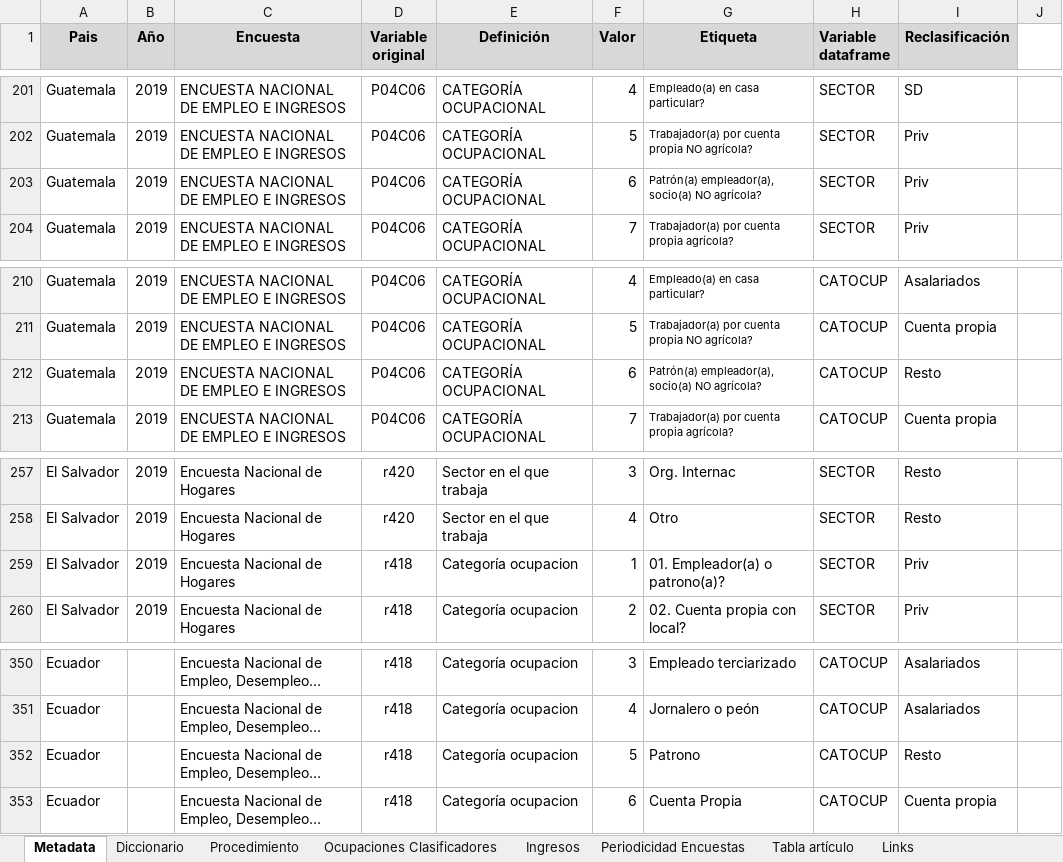
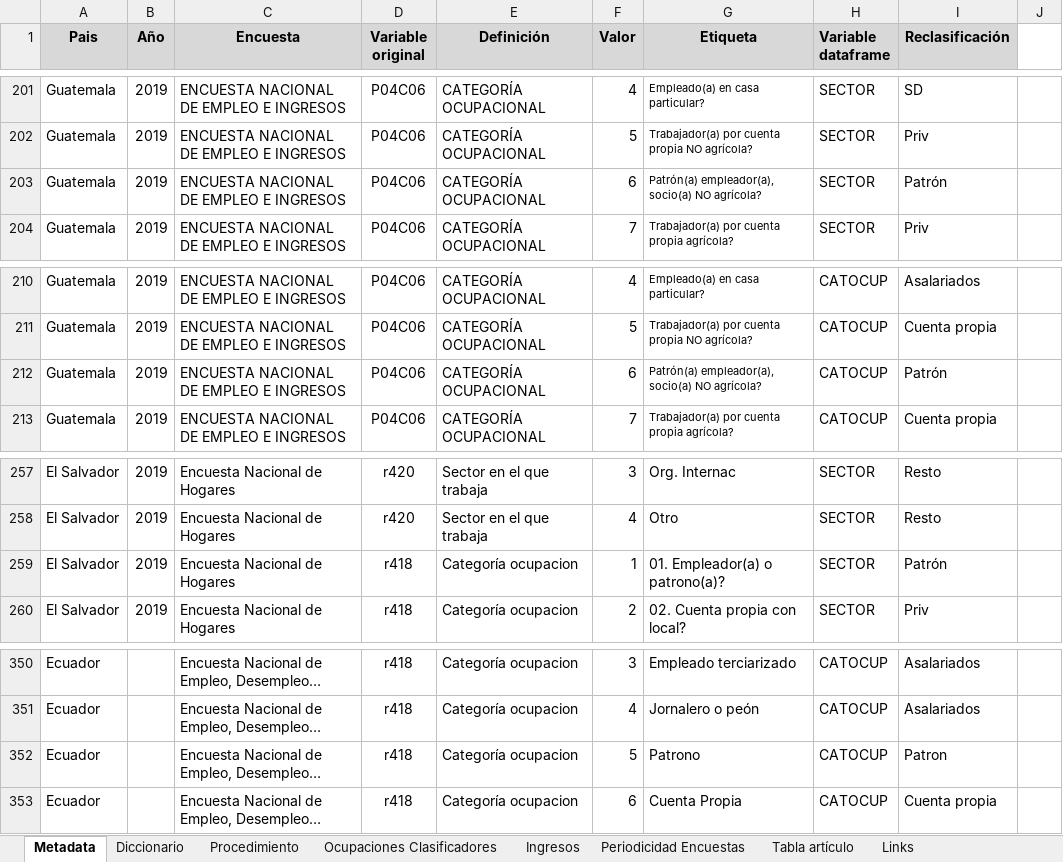
Before and after one commit to Guidowe/precariedad.mundial, an Excel workbook: Metadata.xlsx, sheet Metadata, drawn as a sheet; only a part is shown, gaps mark what is left out; long unchanged cells end in …; values as stored, in another font and other column widths than the file's, no borders; the diff covers the shown part only; the diff names each change by its address in the sheet, - before the commit and + after, or states it on an @@ line.

Commit message:
agrego patron y corrijo sectores

```diff
--- a/Metadata.xlsx (sheet Metadata)
+++ b/Metadata.xlsx (sheet Metadata)
-I203 (Reclasificación): Priv
+I203 (Reclasificación): Patrón
-I212 (Reclasificación): Resto
+I212 (Reclasificación): Patrón
-I259 (Reclasificación): Priv
+I259 (Reclasificación): Patrón
-I352 (Reclasificación): Resto
+I352 (Reclasificación): Patron
```
Also changed, not shown: 8 edited cells elsewhere in this sheet, Resultados/Mundial/datos.xlsx, 21 other files.
